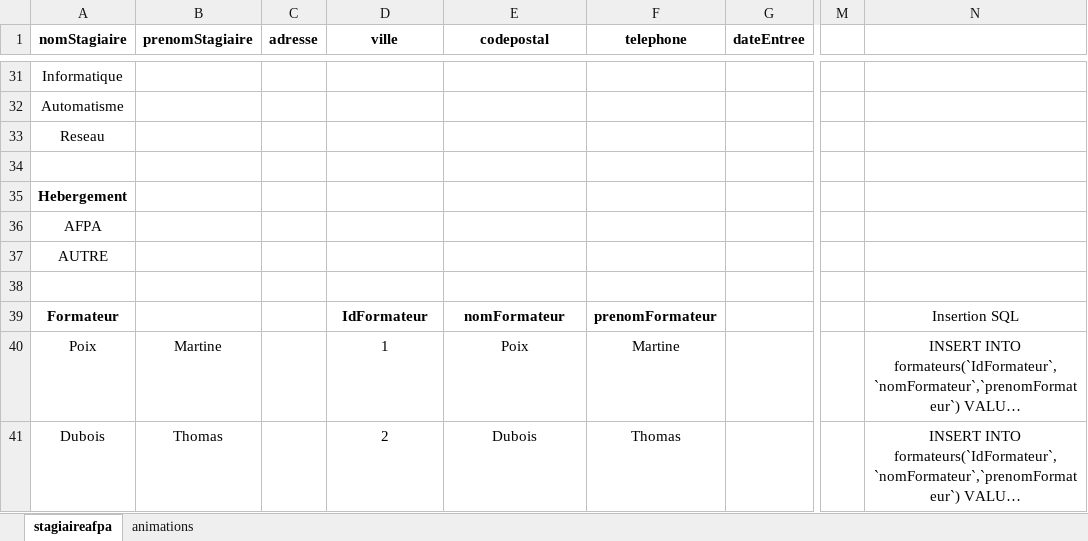
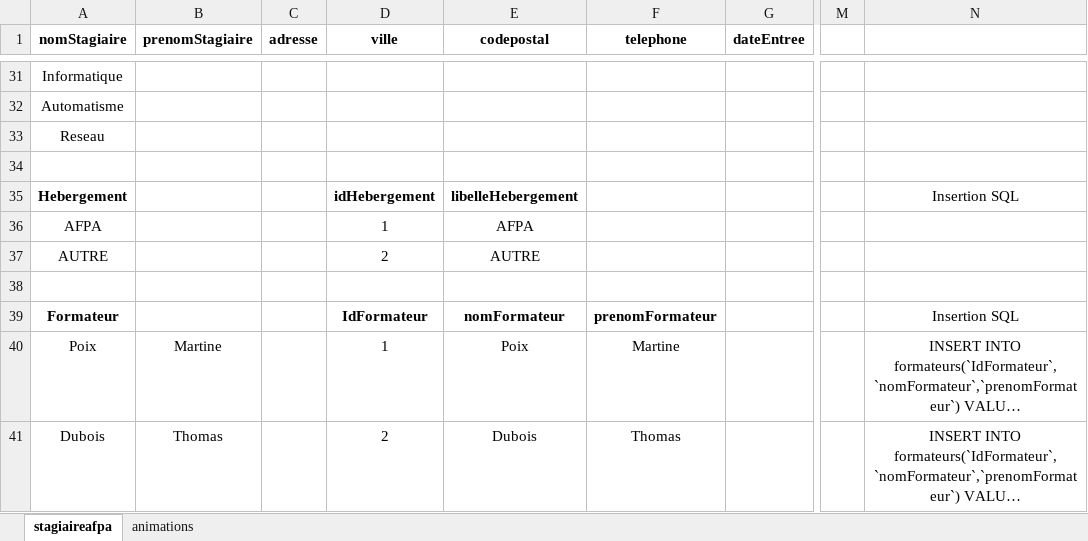
Before and after one commit to VersluysTheo/59011-82-12, an Excel workbook: Excel/Staigiare AFPA.xlsx, sheet stagiaireafpa, drawn as a sheet; only a part is shown, gaps mark what is left out; long unchanged cells end in …; values as stored, in another font and other column widths than the file's, no borders; the diff names each change by its address in the sheet, - before the commit and + after, or states it on an @@ line.

Commit message:
faire du excel cestrigolo

```diff
--- a/Excel/Staigiare AFPA.xlsx (sheet stagiaireafpa)
+++ b/Excel/Staigiare AFPA.xlsx (sheet stagiaireafpa)
-D35 (ville): (empty)
+D35 (ville): idHebergement
-E35 (codepostal): (empty)
+E35 (codepostal): libelleHebergement
-N35: (empty)
+N35: Insertion SQL
-D36 (ville): (empty)
+D36 (ville): 1
-E36 (codepostal): (empty)
+E36 (codepostal): AFPA
-D37 (ville): (empty)
+D37 (ville): 2
-E37 (codepostal): (empty)
+E37 (codepostal): AUTRE
```
